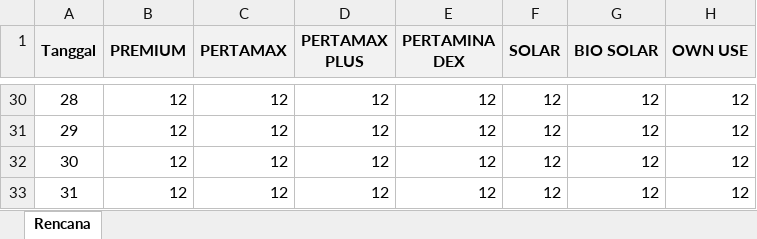
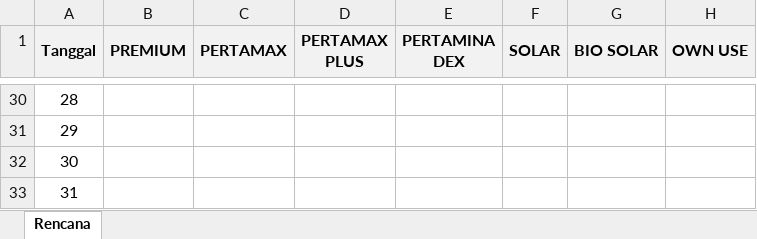
Before and after one commit to ansharabdullah/RMS, an Excel workbook: downloads/Format_oscrms_rencana.xlsx, sheet Rencana, drawn as a sheet; only a part is shown, gaps mark what is left out; values as stored, in another font and other column widths than the file's, no borders; the diff covers the shown part only; the diff names each change by its address in the sheet, - before the commit and + after, or states it on an @@ line.

```diff
--- a/downloads/Format_oscrms_rencana.xlsx (sheet Rencana)
+++ b/downloads/Format_oscrms_rencana.xlsx (sheet Rencana)
-B30:B33 (PREMIUM): 12
+B30:B33 (PREMIUM): (empty)
-C30:C33 (PERTAMAX): 12
+C30:C33 (PERTAMAX): (empty)
-D30:D33 (PERTAMAX PLUS): 12
+D30:D33 (PERTAMAX PLUS): (empty)
-E30:E33 (PERTAMINA DEX): 12
+E30:E33 (PERTAMINA DEX): (empty)
-F30:F33 (SOLAR): 12
+F30:F33 (SOLAR): (empty)
-G30:G33 (BIO SOLAR): 12
+G30:G33 (BIO SOLAR): (empty)
-H30:H33 (OWN USE): 12
+H30:H33 (OWN USE): (empty)
```
Also changed, not shown: 189 edited cells elsewhere in this sheet, 7 other files.
